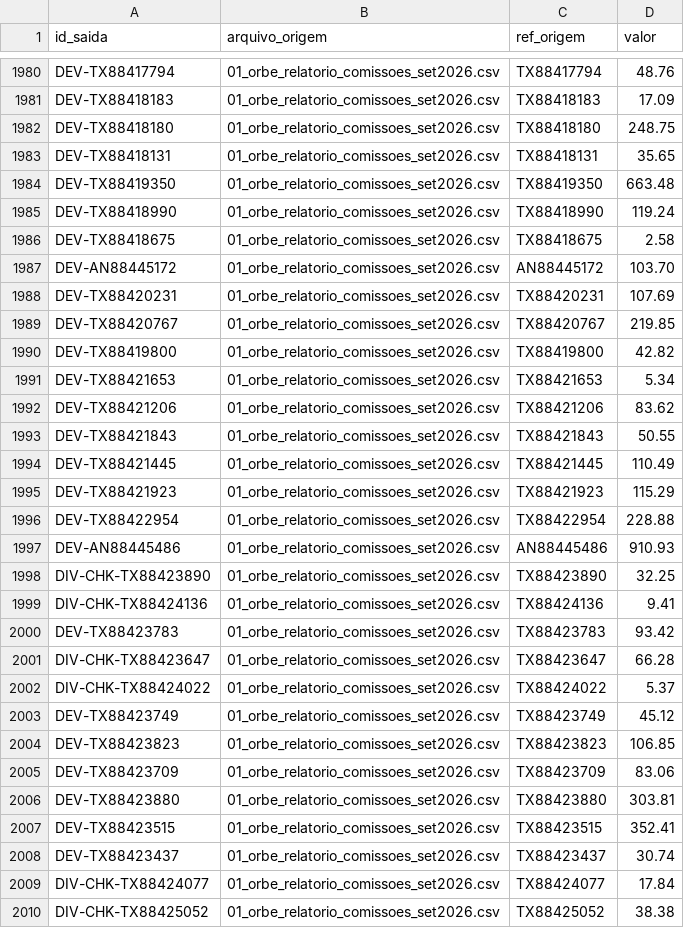
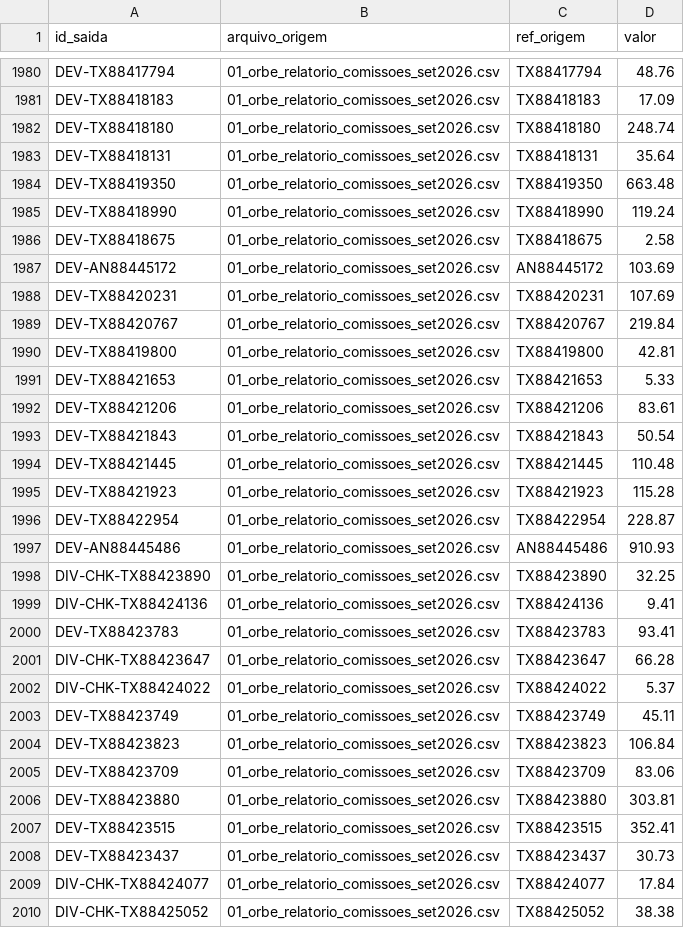
Before and after one commit to aaronromulosampaioaranibar/tarvo-fechamento, a CSV file: saida/rastro.csv, drawn as a sheet; only a part is shown, gaps mark what is left out; the diff covers the shown part only.

```diff
--- a/saida/rastro.csv
+++ b/saida/rastro.csv
@@ -1981,4 +1981,4 @@ DEV-TX88417794;01_orbe_relatorio_comissoes_set2026.csv;TX88417794;48.76
 DEV-TX88418183;01_orbe_relatorio_comissoes_set2026.csv;TX88418183;17.09
-DEV-TX88418180;01_orbe_relatorio_comissoes_set2026.csv;TX88418180;248.75
-DEV-TX88418131;01_orbe_relatorio_comissoes_set2026.csv;TX88418131;35.65
+DEV-TX88418180;01_orbe_relatorio_comissoes_set2026.csv;TX88418180;248.74
+DEV-TX88418131;01_orbe_relatorio_comissoes_set2026.csv;TX88418131;35.64
 DEV-TX88419350;01_orbe_relatorio_comissoes_set2026.csv;TX88419350;663.48
@@ -1986,12 +1986,12 @@ DEV-TX88418990;01_orbe_relatorio_comissoes_set2026.csv;TX88418990;119.24
 DEV-TX88418675;01_orbe_relatorio_comissoes_set2026.csv;TX88418675;2.58
-DEV-AN88445172;01_orbe_relatorio_comissoes_set2026.csv;AN88445172;103.70
+DEV-AN88445172;01_orbe_relatorio_comissoes_set2026.csv;AN88445172;103.69
 DEV-TX88420231;01_orbe_relatorio_comissoes_set2026.csv;TX88420231;107.69
-DEV-TX88420767;01_orbe_relatorio_comissoes_set2026.csv;TX88420767;219.85
-DEV-TX88419800;01_orbe_relatorio_comissoes_set2026.csv;TX88419800;42.82
-DEV-TX88421653;01_orbe_relatorio_comissoes_set2026.csv;TX88421653;5.34
-DEV-TX88421206;01_orbe_relatorio_comissoes_set2026.csv;TX88421206;83.62
-DEV-TX88421843;01_orbe_relatorio_comissoes_set2026.csv;TX88421843;50.55
-DEV-TX88421445;01_orbe_relatorio_comissoes_set2026.csv;TX88421445;110.49
-DEV-TX88421923;01_orbe_relatorio_comissoes_set2026.csv;TX88421923;115.29
-DEV-TX88422954;01_orbe_relatorio_comissoes_set2026.csv;TX88422954;228.88
+DEV-TX88420767;01_orbe_relatorio_comissoes_set2026.csv;TX88420767;219.84
+DEV-TX88419800;01_orbe_relatorio_comissoes_set2026.csv;TX88419800;42.81
+DEV-TX88421653;01_orbe_relatorio_comissoes_set2026.csv;TX88421653;5.33
+DEV-TX88421206;01_orbe_relatorio_comissoes_set2026.csv;TX88421206;83.61
+DEV-TX88421843;01_orbe_relatorio_comissoes_set2026.csv;TX88421843;50.54
+DEV-TX88421445;01_orbe_relatorio_comissoes_set2026.csv;TX88421445;110.48
+DEV-TX88421923;01_orbe_relatorio_comissoes_set2026.csv;TX88421923;115.28
+DEV-TX88422954;01_orbe_relatorio_comissoes_set2026.csv;TX88422954;228.87
 DEV-AN88445486;01_orbe_relatorio_comissoes_set2026.csv;AN88445486;910.93
@@ -1999,7 +1999,7 @@ DIV-CHK-TX88423890;01_orbe_relatorio_comissoes_set2026.csv;TX88423890;32.25
 DIV-CHK-TX88424136;01_orbe_relatorio_comissoes_set2026.csv;TX88424136;9.41
-DEV-TX88423783;01_orbe_relatorio_comissoes_set2026.csv;TX88423783;93.42
+DEV-TX88423783;01_orbe_relatorio_comissoes_set2026.csv;TX88423783;93.41
 DIV-CHK-TX88423647;01_orbe_relatorio_comissoes_set2026.csv;TX88423647;66.28
 DIV-CHK-TX88424022;01_orbe_relatorio_comissoes_set2026.csv;TX88424022;5.37
-DEV-TX88423749;01_orbe_relatorio_comissoes_set2026.csv;TX88423749;45.12
-DEV-TX88423823;01_orbe_relatorio_comissoes_set2026.csv;TX88423823;106.85
+DEV-TX88423749;01_orbe_relatorio_comissoes_set2026.csv;TX88423749;45.11
+DEV-TX88423823;01_orbe_relatorio_comissoes_set2026.csv;TX88423823;106.84
 DEV-TX88423709;01_orbe_relatorio_comissoes_set2026.csv;TX88423709;83.06
@@ -2007,3 +2007,3 @@ DEV-TX88423880;01_orbe_relatorio_comissoes_set2026.csv;TX88423880;303.81
 DEV-TX88423515;01_orbe_relatorio_comissoes_set2026.csv;TX88423515;352.41
-DEV-TX88423437;01_orbe_relatorio_comissoes_set2026.csv;TX88423437;30.74
+DEV-TX88423437;01_orbe_relatorio_comissoes_set2026.csv;TX88423437;30.73
 DIV-CHK-TX88424077;01_orbe_relatorio_comissoes_set2026.csv;TX88424077;17.84
```
Also changed, not shown: 52 edited cells elsewhere in this file, contestacoes/devolucao_00520815000100_transacoes.csv, saida/devolucoes_lojista.csv, 10 other files.
